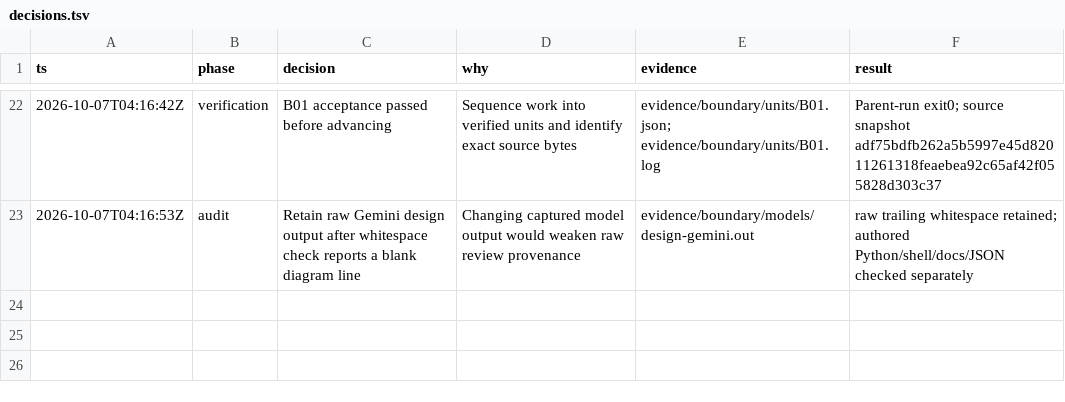
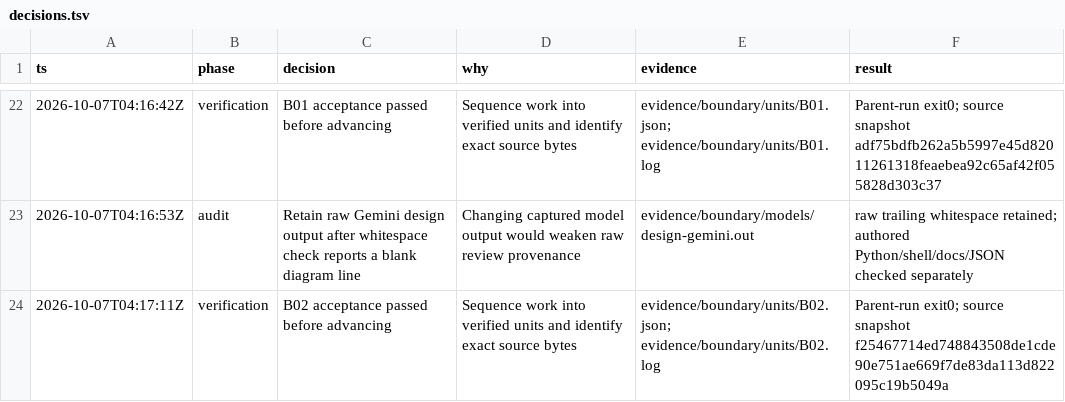
Before and after one commit to sidrk-dev/im6014-arm-control, a TSV file: docs/decisions.tsv, drawn as a sheet; only a part is shown, gaps mark what is left out; the diff names each change by its address in the sheet, - before the commit and + after, or states it on an @@ line.

```diff
--- a/docs/decisions.tsv
+++ b/docs/decisions.tsv
+row 24: 2026-10-07T04:17:11Z | verification | B02 acceptance passed before advancing | Sequence work into verified units and identify exact source bytes | evidence/boundary/units/B02.json; evidence/boundary/units/B02.log | Parent-run exit0; source snapshot f25467714ed748843508de1cde90e751ae669f7de83da113d822095c19b5049a
```
Also changed, not shown: docs/milestones.tsv, 3 other files.
